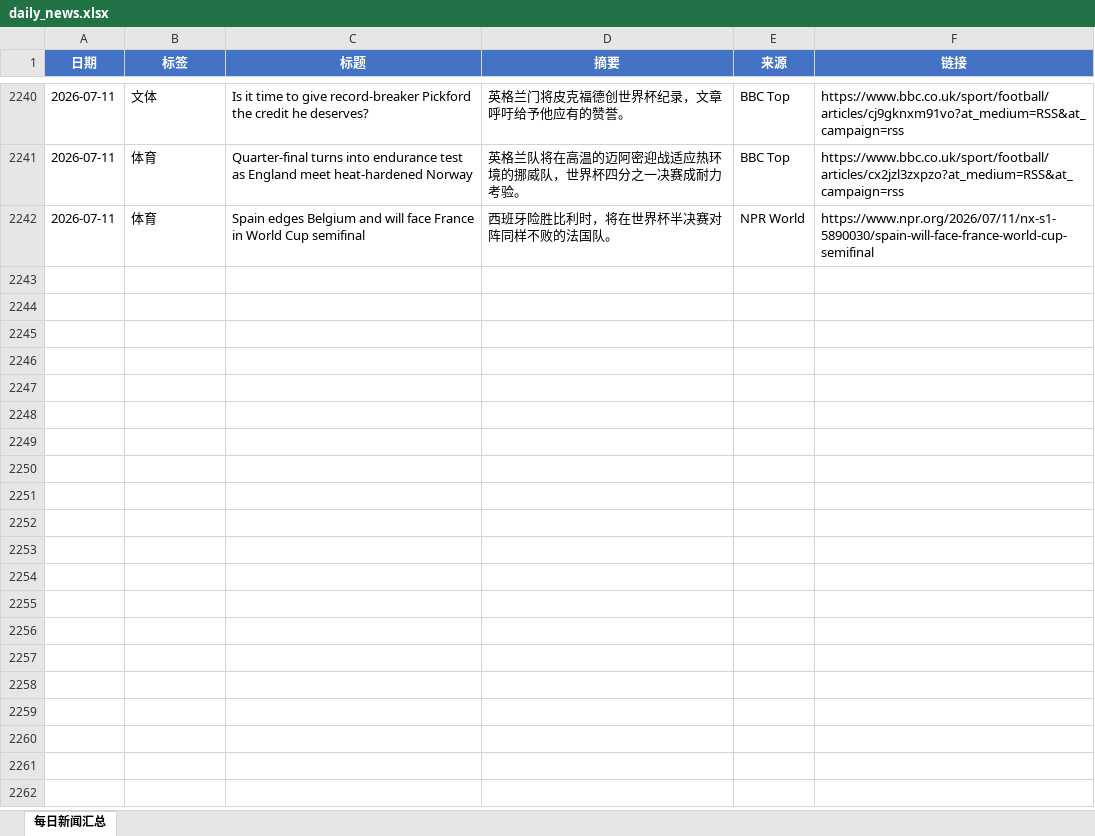
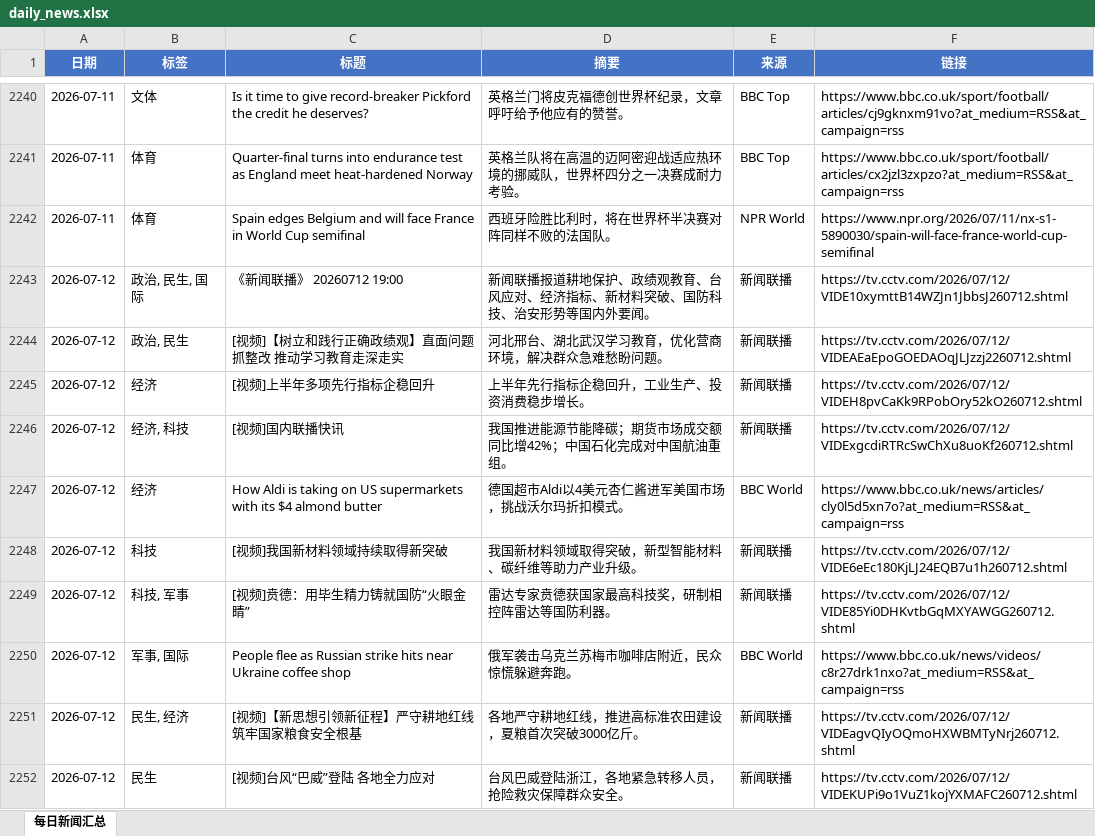
Before and after one commit to iorangejuice12138-lgtm/daily-news, an Excel workbook: data/daily_news.xlsx, sheet 每日新闻汇总, drawn as a sheet; only a part is shown, gaps mark what is left out; values as stored, in another font and other column widths than the file's, no borders; the diff covers the shown part only; the diff names each change by its address in the sheet, - before the commit and + after, or states it on an @@ line.

```diff
--- a/data/daily_news.xlsx (sheet 每日新闻汇总)
+++ b/data/daily_news.xlsx (sheet 每日新闻汇总)
+row 2243: 2026-07-12 | 政治, 民生, 国际 | 《新闻联播》 20260712 19:00 | 新闻联播报道耕地保护、政绩观教育、台风应对、经济指标、新材料突破、国防科技、治安形势等国内外要闻。 | 新闻联播 | https://tv.cctv.com/2026/07/12/VIDE10xymttB14WZJn1JbbsJ260712.shtml
+row 2244: 2026-07-12 | 政治, 民生 | [视频]【树立和践行正确政绩观】直面问题抓整改 推动学习教育走深走实 | 河北邢台、湖北武汉学习教育，优化营商环境，解决群众急难愁盼问题。 | 新闻联播 | https://tv.cctv.com/2026/07/12/VIDEAEaEpoGOEDAOqJLJzzj2260712.shtml
+row 2245: 2026-07-12 | 经济 | [视频]上半年多项先行指标企稳回升 | 上半年先行指标企稳回升，工业生产、投资消费稳步增长。 | 新闻联播 | https://tv.cctv.com/2026/07/12/VIDEH8pvCaKk9RPobOry52kO260712.shtml
+row 2246: 2026-07-12 | 经济, 科技 | [视频]国内联播快讯 | 我国推进能源节能降碳；期货市场成交额同比增42%；中国石化完成对中国航油重组。 | 新闻联播 | https://tv.cctv.com/2026/07/12/VIDExgcdiRTRcSwChXu8uoKf260712.shtml
+row 2247: 2026-07-12 | 经济 | How Aldi is taking on US supermarkets with its $4 almond butter | 德国超市Aldi以4美元杏仁酱进军美国市场，挑战沃尔玛折扣模式。 | BBC World | https://www.bbc.co.uk/news/articles/cly0l5d5xn7o?at_medium=RSS&at_campaign=rss
+row 2248: 2026-07-12 | 科技 | [视频]我国新材料领域持续取得新突破 | 我国新材料领域取得突破，新型智能材料、碳纤维等助力产业升级。 | 新闻联播 | https://tv.cctv.com/2026/07/12/VIDE6eEc180KjLJ24EQB7u1h260712.shtml
+row 2249: 2026-07-12 | 科技, 军事 | [视频]贲德：用毕生精力铸就国防“火眼金睛” | 雷达专家贲德获国家最高科技奖，研制相控阵雷达等国防利器。 | 新闻联播 | https://tv.cctv.com/2026/07/12/VIDE85Yi0DHKvtbGqMXYAWGG260712.shtml
+row 2250: 2026-07-12 | 军事, 国际 | People flee as Russian strike hits near Ukraine coffee shop | 俄军袭击乌克兰苏梅市咖啡店附近，民众惊慌躲避奔跑。 | BBC World | https://www.bbc.co.uk/news/videos/c8r27drk1nxo?at_medium=RSS&at_campaign=rss
+row 2251: 2026-07-12 | 民生, 经济 | [视频]【新思想引领新征程】严守耕地红线 筑牢国家粮食安全根基 | 各地严守耕地红线，推进高标准农田建设，夏粮首次突破3000亿斤。 | 新闻联播 | https://tv.cctv.com/2026/07/12/VIDEagvQIyOQmoHXWBMTyNrj260712.shtml
+row 2252: 2026-07-12 | 民生 | [视频]台风“巴威”登陆 各地全力应对 | 台风巴威登陆浙江，各地紧急转移人员，抢险救灾保障群众安全。 | 新闻联播 | https://tv.cctv.com/2026/07/12/VIDEKUPi9o1VuZ1kojYXMAFC260712.shtml
```
Also changed, not shown: 20 added rows elsewhere in this sheet, 1 other file.
